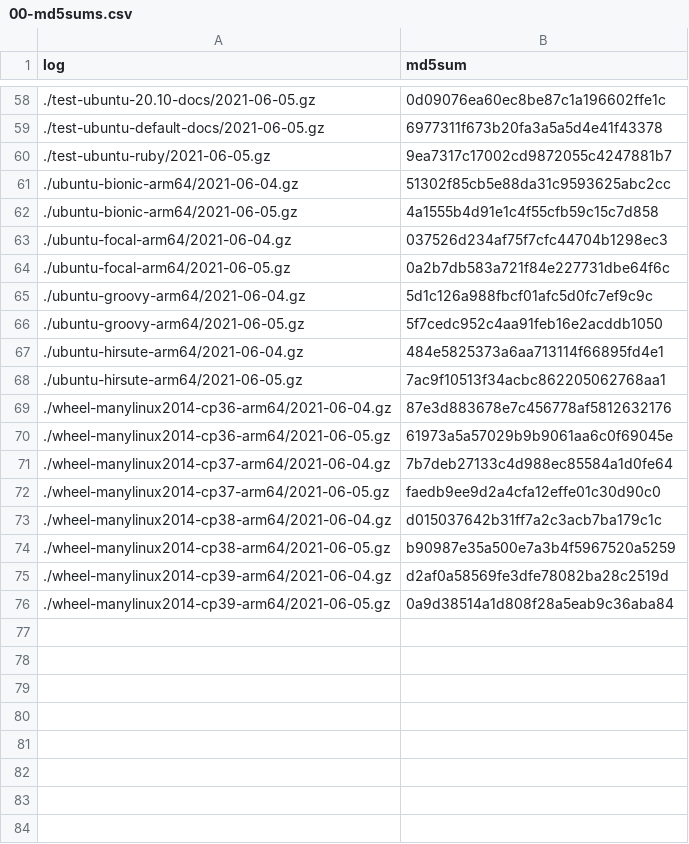
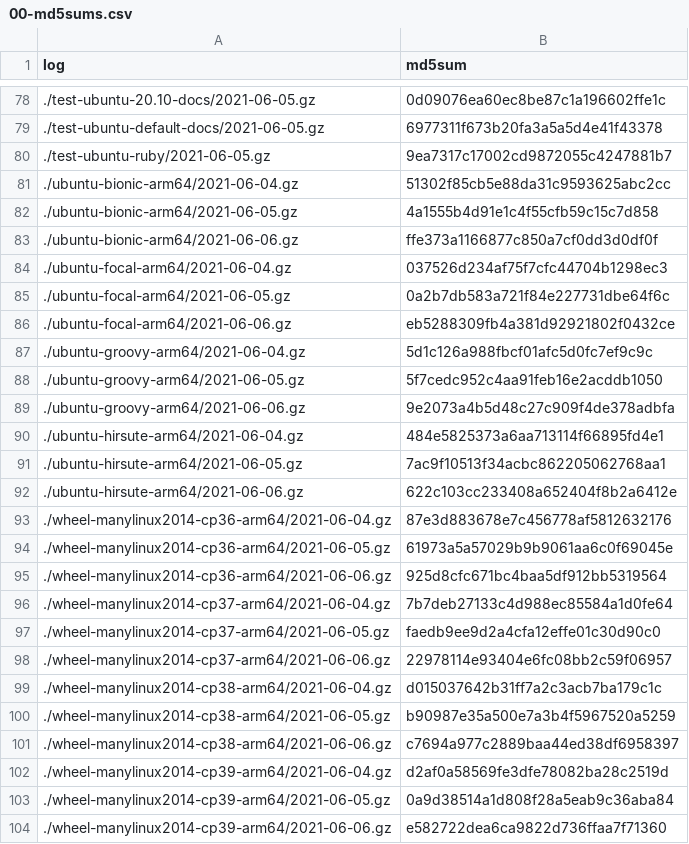
Before and after one commit to pachadotdev/arrow-nightly-builds-errors, a CSV file: 00-md5sums.csv, drawn as a sheet; only a part is shown, gaps mark what is left out; the diff covers the shown part only; the diff names each change by its address in the sheet, - before the commit and + after, or states it on an @@ line.

```diff
--- a/00-md5sums.csv
+++ b/00-md5sums.csv
+row 83: ./ubuntu-bionic-arm64/2021-06-06.gz | ffe373a1166877c850a7cf0dd3d0df0f
+row 86: ./ubuntu-focal-arm64/2021-06-06.gz | eb5288309fb4a381d92921802f0432ce
+row 89: ./ubuntu-groovy-arm64/2021-06-06.gz | 9e2073a4b5d48c27c909f4de378adbfa
+row 92: ./ubuntu-hirsute-arm64/2021-06-06.gz | 622c103cc233408a652404f8b2a6412e
+row 95: ./wheel-manylinux2014-cp36-arm64/2021-06-06.gz | 925d8cfc671bc4baa5df912bb5319564
+row 98: ./wheel-manylinux2014-cp37-arm64/2021-06-06.gz | 22978114e93404e6fc08bb2c59f06957
+row 101: ./wheel-manylinux2014-cp38-arm64/2021-06-06.gz | c7694a977c2889baa44ed38df6958397
+row 104: ./wheel-manylinux2014-cp39-arm64/2021-06-06.gz | e582722dea6ca9822d736ffaa7f71360
```
Also changed, not shown: 20 added rows elsewhere in this file, 29 other files.
